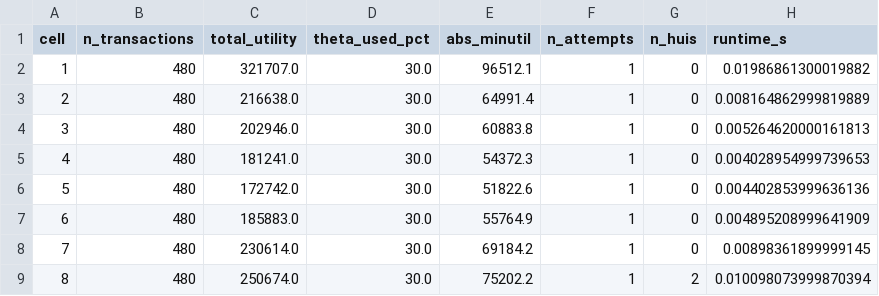
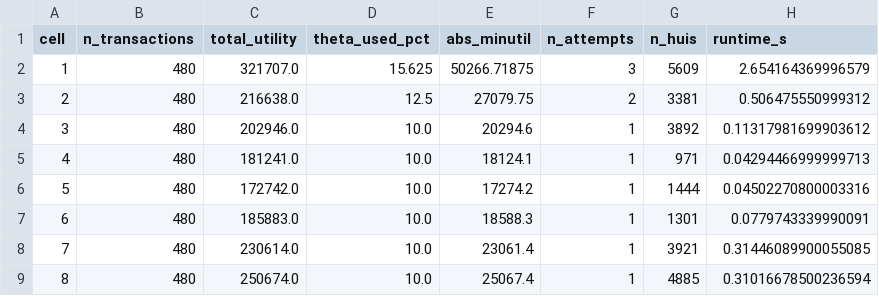
Before and after one commit to ThaiTaka/HUIM-IPS-, a CSV file: results/huim_only/uji_lib3/cell_runs.csv, drawn as a sheet; only a part is shown; the diff covers the shown part only.

```diff
--- a/results/huim_only/uji_lib3/cell_runs.csv
+++ b/results/huim_only/uji_lib3/cell_runs.csv
@@ -1,9 +1,9 @@
 cell,n_transactions,total_utility,theta_used_pct,abs_minutil,n_attempts,n_huis,runtime_s
-1,480,321707.0,30.0,96512.1,1,0,0.01986861300019882
-2,480,216638.0,30.0,64991.4,1,0,0.008164862999819889
-3,480,202946.0,30.0,60883.8,1,0,0.005264620000161813
-4,480,181241.0,30.0,54372.3,1,0,0.004028954999739653
-5,480,172742.0,30.0,51822.6,1,0,0.004402853999636136
-6,480,185883.0,30.0,55764.9,1,0,0.004895208999641909
-7,480,230614.0,30.0,69184.2,1,0,0.00898361899999145
-8,480,250674.0,30.0,75202.2,1,2,0.010098073999870394
+1,480,321707.0,15.625,50266.71875,3,5609,2.654164369996579
+2,480,216638.0,12.5,27079.75,2,3381,0.506475550999312
+3,480,202946.0,10.0,20294.6,1,3892,0.11317981699903612
+4,480,181241.0,10.0,18124.1,1,971,0.04294466999999713
+5,480,172742.0,10.0,17274.2,1,1444,0.04502270800003316
+6,480,185883.0,10.0,18588.3,1,1301,0.0779743339990091
+7,480,230614.0,10.0,23061.4,1,3921,0.31446089900055085
+8,480,250674.0,10.0,25067.4,1,4885,0.31016678500236594
```
Also changed, not shown: 70 edited cells elsewhere in this file, results/huim_only/uji_lib3/test_results.csv, 26 other files.
